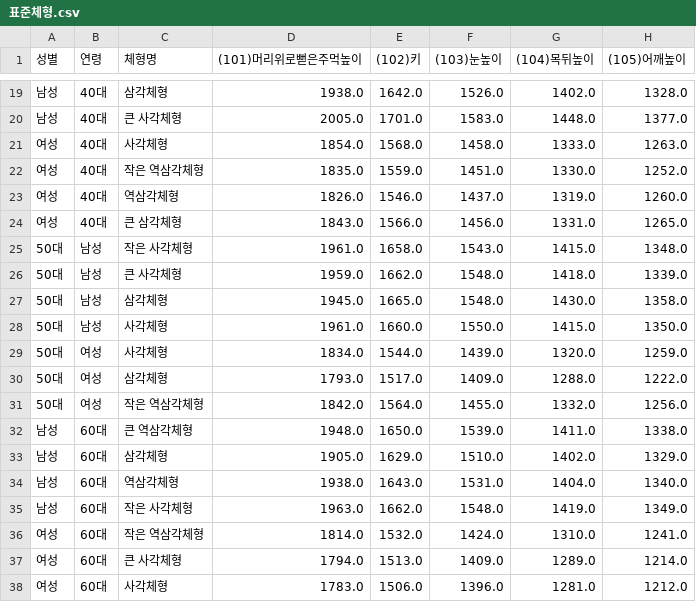
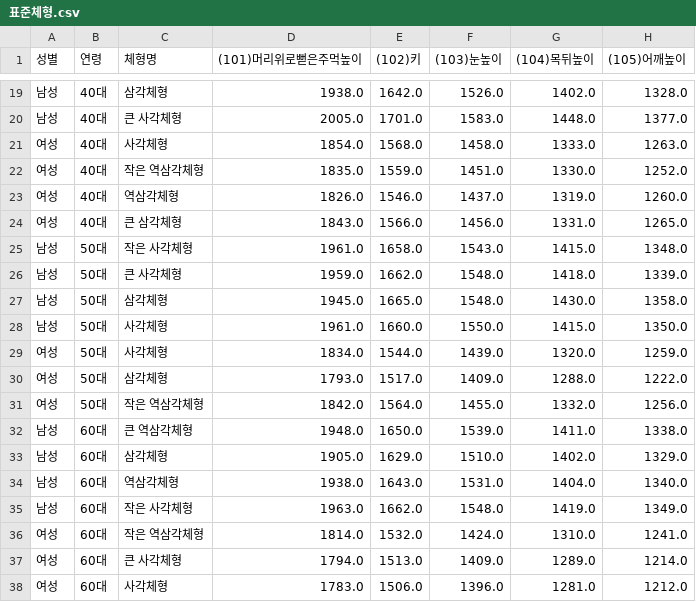
Before and after one commit to KernelAcademy-AICamp/ai-camp-7th-main-project-4team, a CSV file: data/body/clean/표준체형.csv, drawn as a sheet; only a part is shown, gaps mark what is left out; the diff names each change by its address in the sheet, - before the commit and + after, or states it on an @@ line.

```diff
--- a/data/body/clean/표준체형.csv
+++ b/data/body/clean/표준체형.csv
-A25:A28 (성별): 50대
+A25:A28 (성별): 남성
-B25:B28 (연령): 남성
+B25:B28 (연령): 50대
-A29:A31 (성별): 50대
+A29:A31 (성별): 여성
-B29:B31 (연령): 여성
+B29:B31 (연령): 50대
```
Also changed, not shown: 1 other file.
